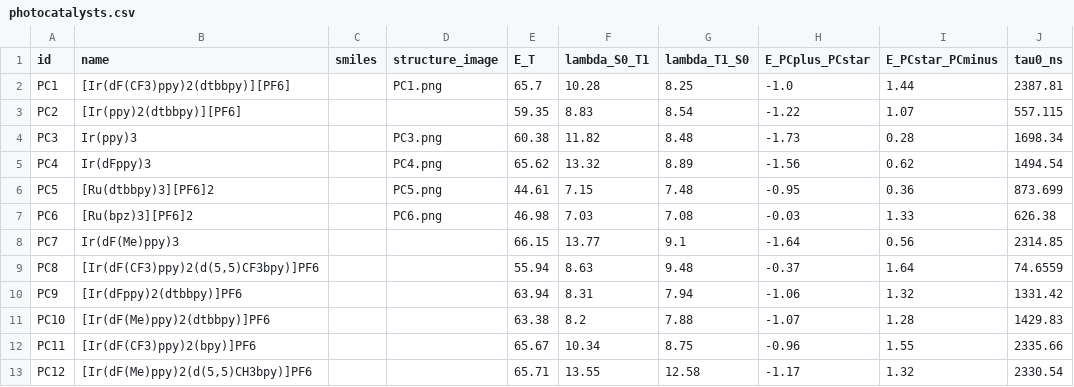
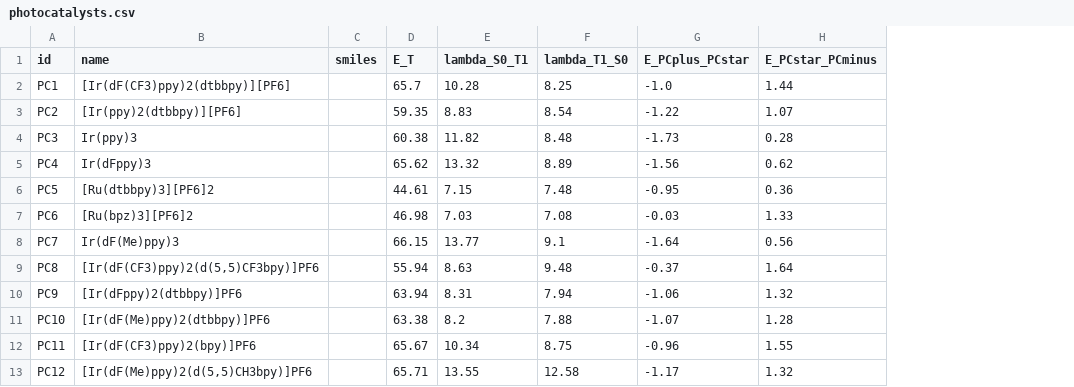
Before and after one commit to niklashoelter/MarcusEnTdecker, a CSV file: webapp/data/photocatalysts.csv, drawn as a sheet; only a part is shown; the diff names each change by its address in the sheet, - before the commit and + after, or states it on an @@ line.

Commit message:
Show barriers only in the web app and build its table as a stage
The photocatalyst lifetime, the lifetime threshold and the two-gate verdict are gone
from the page and the API; the app returns the driving force, the barriers and the
parabolas. reproduce.py rebuilds the photocatalyst table in a webapp stage.

```diff
--- a/webapp/data/photocatalysts.csv
+++ b/webapp/data/photocatalysts.csv
-column D (structure_image), rows 2-7: PC1.png |  | PC3.png | PC4.png | PC5.png | PC6.png
-column J (tau0_ns), rows 2-13: 2387.81 | 557.115 | 1698.34 | 1494.54 | 873.699 | 626.38 | 2314.85 | 74.6559 | 1331.42 | 1429.83 | 2335.66 | 2330.54
```
Also changed, not shown: 9 other files.
